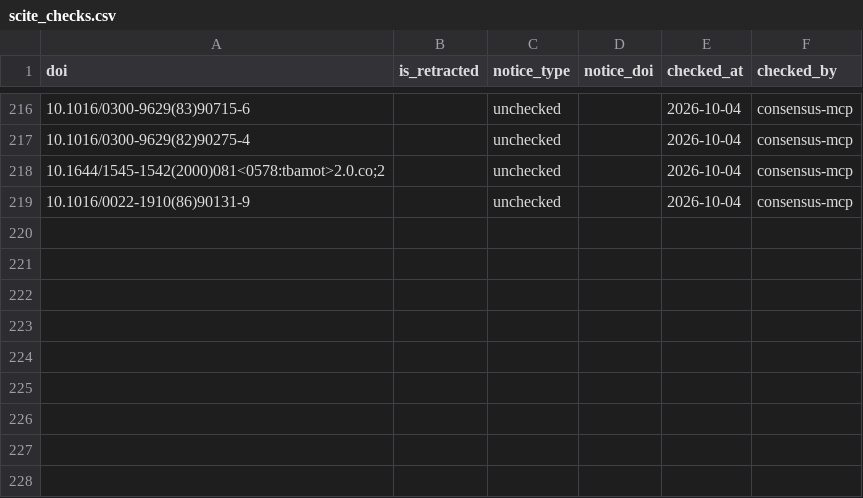
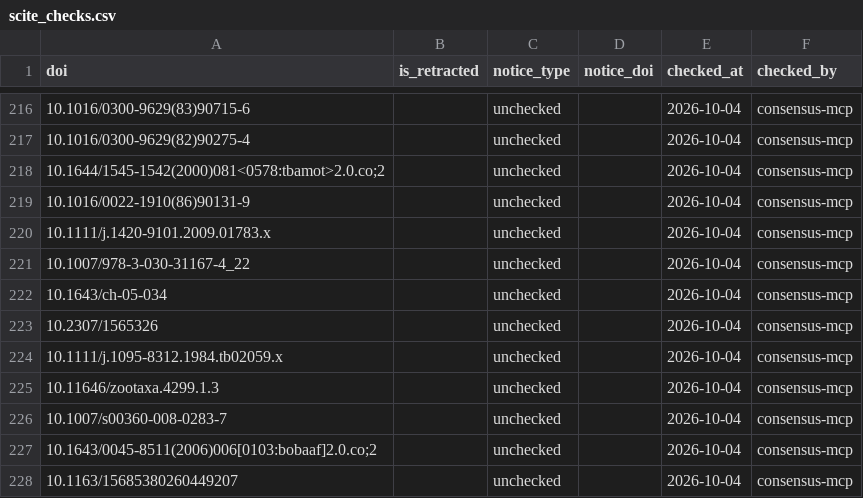
Before and after one commit to TaxonBodyMassML/TaxonBodyMass_DB, a CSV file: Bib/scite_checks.csv, drawn as a sheet; only a part is shown, gaps mark what is left out.

Commit message:
Verify the Oskyrko_2024 references, queue 10, screen 9 with Consensus and log the round (#77)
--init --verify --queue with the fixed parser: 9 certain
(two_service_agreement), 7 pending (2 ambiguous, 5 weak_match), 3 not
found (journals without Crossref DOIs for those years), 3 keys absent
from the list. The 9 certain DOIs confirmed by title with Consensus
(Scite quota exhausted until 2026-11-01); no retraction or notice. The
first pass, parsed without titles, was discarded before anything was
committed. Round logged in audit/provenance_rounds.md.

```diff
--- a/Bib/scite_checks.csv
+++ b/Bib/scite_checks.csv
@@ -219 +219,10 @@ doi,is_retracted,notice_type,notice_doi,checked_at,checked_by
 10.1016/0022-1910(86)90131-9,,unchecked,,2026-10-04,consensus-mcp
+10.1111/j.1420-9101.2009.01783.x,,unchecked,,2026-10-04,consensus-mcp
+10.1007/978-3-030-31167-4_22,,unchecked,,2026-10-04,consensus-mcp
+10.1643/ch-05-034,,unchecked,,2026-10-04,consensus-mcp
+10.2307/1565326,,unchecked,,2026-10-04,consensus-mcp
+10.1111/j.1095-8312.1984.tb02059.x,,unchecked,,2026-10-04,consensus-mcp
+10.11646/zootaxa.4299.1.3,,unchecked,,2026-10-04,consensus-mcp
+10.1007/s00360-008-0283-7,,unchecked,,2026-10-04,consensus-mcp
+10.1643/0045-8511(2006)006[0103:bobaaf]2.0.co;2,,unchecked,,2026-10-04,consensus-mcp
+10.1163/15685380260449207,,unchecked,,2026-10-04,consensus-mcp
```
Also changed, not shown: 4 other files.
